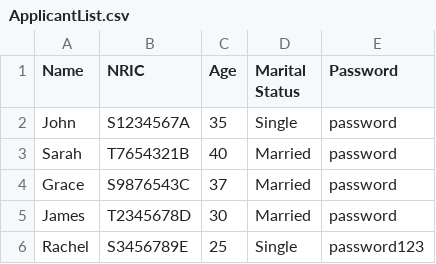
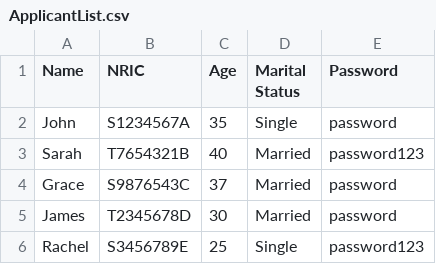
Before and after one commit to AlexHongjl/SC2002_BTO_GRP1, a CSV file: data/ApplicantList.csv, drawn as a sheet.

```diff
--- a/data/ApplicantList.csv
+++ b/data/ApplicantList.csv
@@ -2,3 +2,3 @@ Name,NRIC,Age,Marital Status,Password
 John,S1234567A,35,Single,password
-Sarah,T7654321B,40,Married,password
+Sarah,T7654321B,40,Married,password123
 Grace,S9876543C,37,Married,password
```
Also changed, not shown: data/ProjectList.csv, 11 other files.
